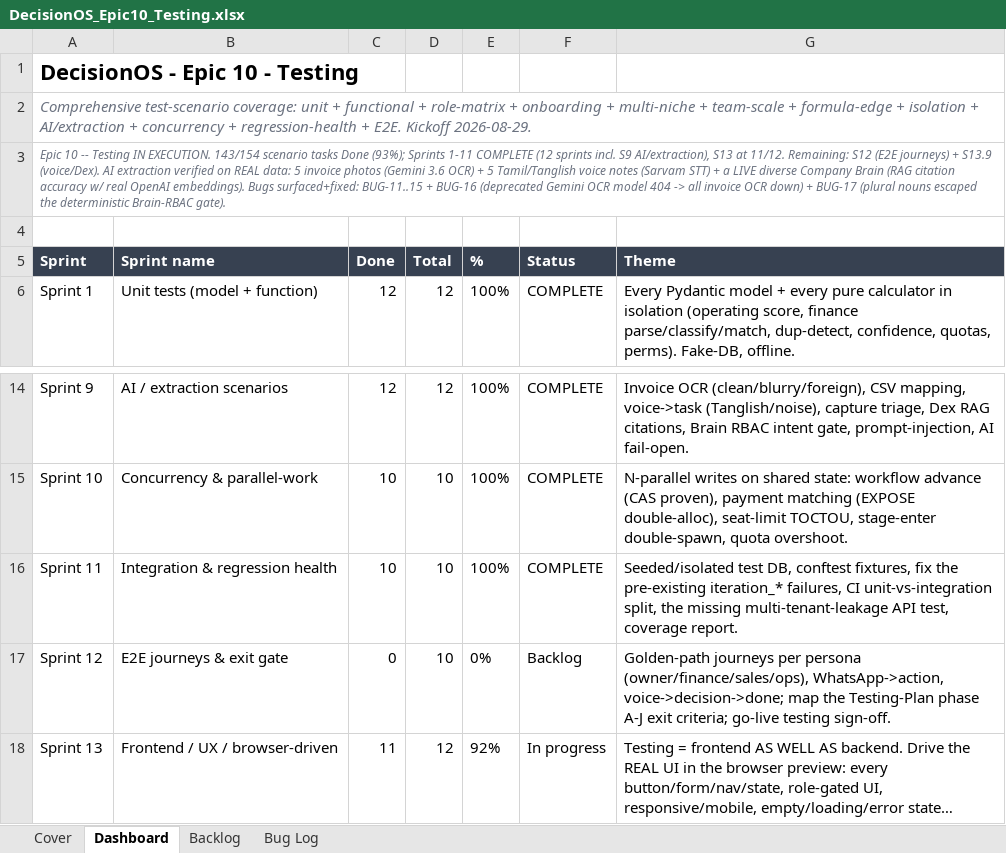
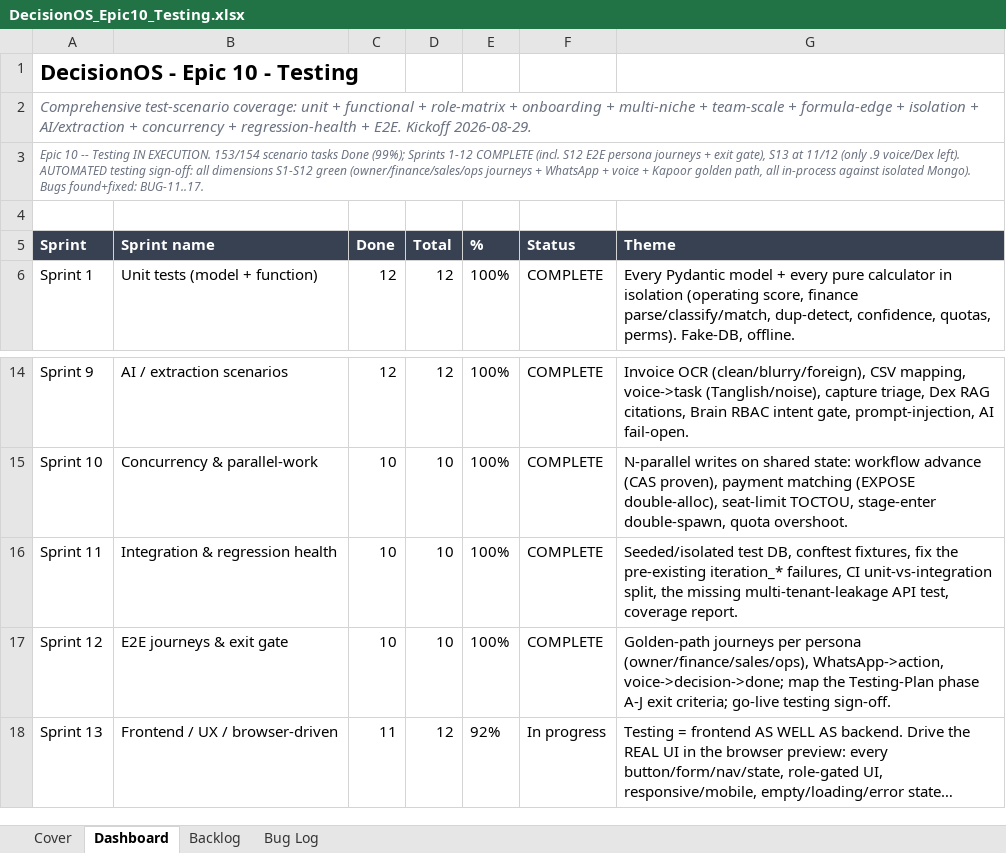
Before and after one commit to quazrelevate-god/DecisionOS, an Excel workbook: docs/DecisionOS_Epic10_Testing.xlsx, sheet Dashboard, drawn as a sheet; only a part is shown, gaps mark what is left out; long unchanged cells end in …; values as stored, in another font and other column widths than the file's, no borders; the diff names each change by its address in the sheet, - before the commit and + after, or states it on an @@ line.

```diff
--- a/docs/DecisionOS_Epic10_Testing.xlsx (sheet Dashboard)
+++ b/docs/DecisionOS_Epic10_Testing.xlsx (sheet Dashboard)
-A3 (Sprint): …IN EXECUTION. 143/154 scenario tasks Done (93%); Sprints 1-11 COMPLETE (12 sprints incl. S9 AI/extraction), S13 at 11/12. Remaining: S12 (E2E journeys) + S13.9 (voice/Dex). AI extraction verified on REAL data: 5 invoice photos (Gemini 3.6 OCR) + 5 Tamil/Tanglish voice notes (Sarvam STT) + a LIVE diverse Company Brain (RAG citation accuracy w/ real OpenAI embeddings). Bugs surfaced+fixed: BUG-11..15 + BUG-16 (deprecated Gemini OCR model 404 -> all invoice OCR down) + BUG-17 (plural nouns escaped the deterministic Brain-RBAC gate).
+A3 (Sprint): …IN EXECUTION. 153/154 scenario tasks Done (99%); Sprints 1-12 COMPLETE (incl. S12 E2E persona journeys + exit gate), S13 at 11/12 (only .9 voice/Dex left). AUTOMATED testing sign-off: all dimensions S1-S12 green (owner/finance/sales/ops journeys + WhatsApp + voice + Kapoor golden path, all in-process against isolated Mongo). Bugs found+fixed: BUG-11..17.
-C17 (Done): 0
+C17 (Done): 10
-E17 (%): 0%
+E17 (%): 100%
-F17 (Status): Backlog
+F17 (Status): COMPLETE
```
Also changed, not shown: sheet Backlog, docs/DecisionOS_Epic1_Stability.xlsx, 4 other files.
